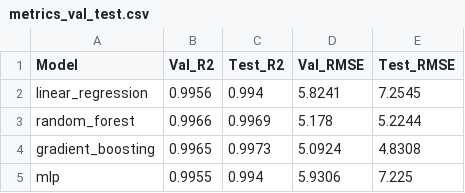
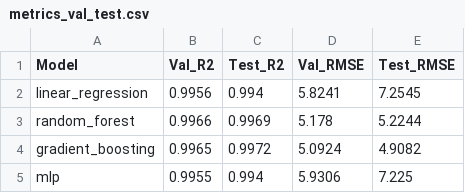
Before and after one commit to AdrienDuval/Final-M1-Data_science, a CSV file: models/metrics_val_test.csv, drawn as a sheet.

```diff
--- a/models/metrics_val_test.csv
+++ b/models/metrics_val_test.csv
@@ -3,3 +3,3 @@ linear_regression,0.9956,0.994,5.8241,7.2545
 random_forest,0.9966,0.9969,5.178,5.2244
-gradient_boosting,0.9965,0.9973,5.0924,4.8308
+gradient_boosting,0.9965,0.9972,5.0924,4.9082
 mlp,0.9955,0.994,5.9306,7.225
```
Also changed, not shown: models/metrics_classification.csv, 31 other files.
